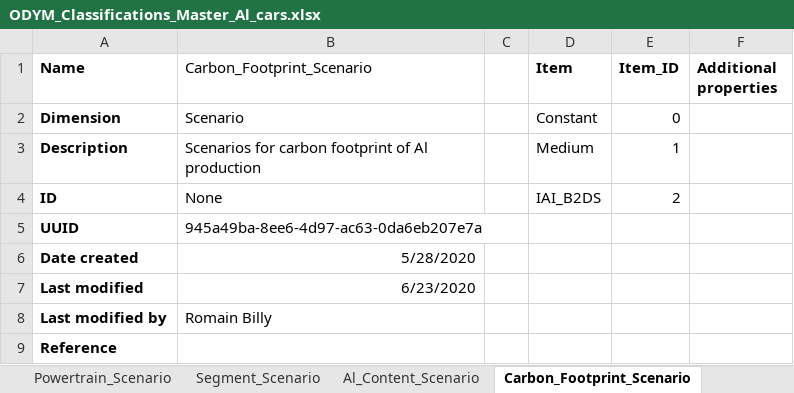
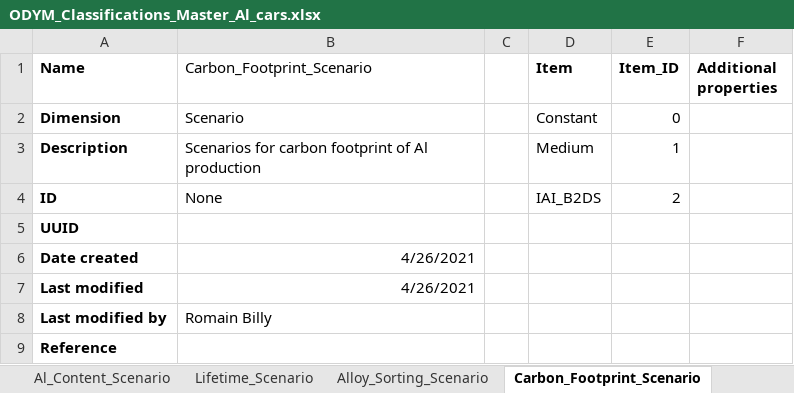
Before and after one commit to romainbilly/Dynamic-MFA-Al-in-Passenger-Cars, an Excel workbook: data/ODYM_Classifications_Master_Al_cars.xlsx, sheet Carbon_Footprint_Scenario, drawn as a sheet; values as stored, in another font and other column widths than the file's, no borders; the diff names each change by its address in the sheet, - before the commit and + after, or states it on an @@ line.

```diff
--- a/data/ODYM_Classifications_Master_Al_cars.xlsx (sheet Carbon_Footprint_Scenario)
+++ b/data/ODYM_Classifications_Master_Al_cars.xlsx (sheet Carbon_Footprint_Scenario)
+sheet tab: Lifetime_Scenario
+sheet tab: Alloy_Sorting_Scenario
-B5 (Carbon_Footprint_Scenario): 945a49ba-8ee6-4d97-ac63-0da6eb207e7a
+B5 (Carbon_Footprint_Scenario): (empty)
-B6 (Carbon_Footprint_Scenario): 5/28/2020
+B6 (Carbon_Footprint_Scenario): 4/26/2021
-B7 (Carbon_Footprint_Scenario): 6/23/2020
+B7 (Carbon_Footprint_Scenario): 4/26/2021
```
Also changed, not shown: sheet MAIN_Table, data/Alloy_Sorting.xlsx, data/ODYM_Config_Al_cars.xlsx, 3 other files.
